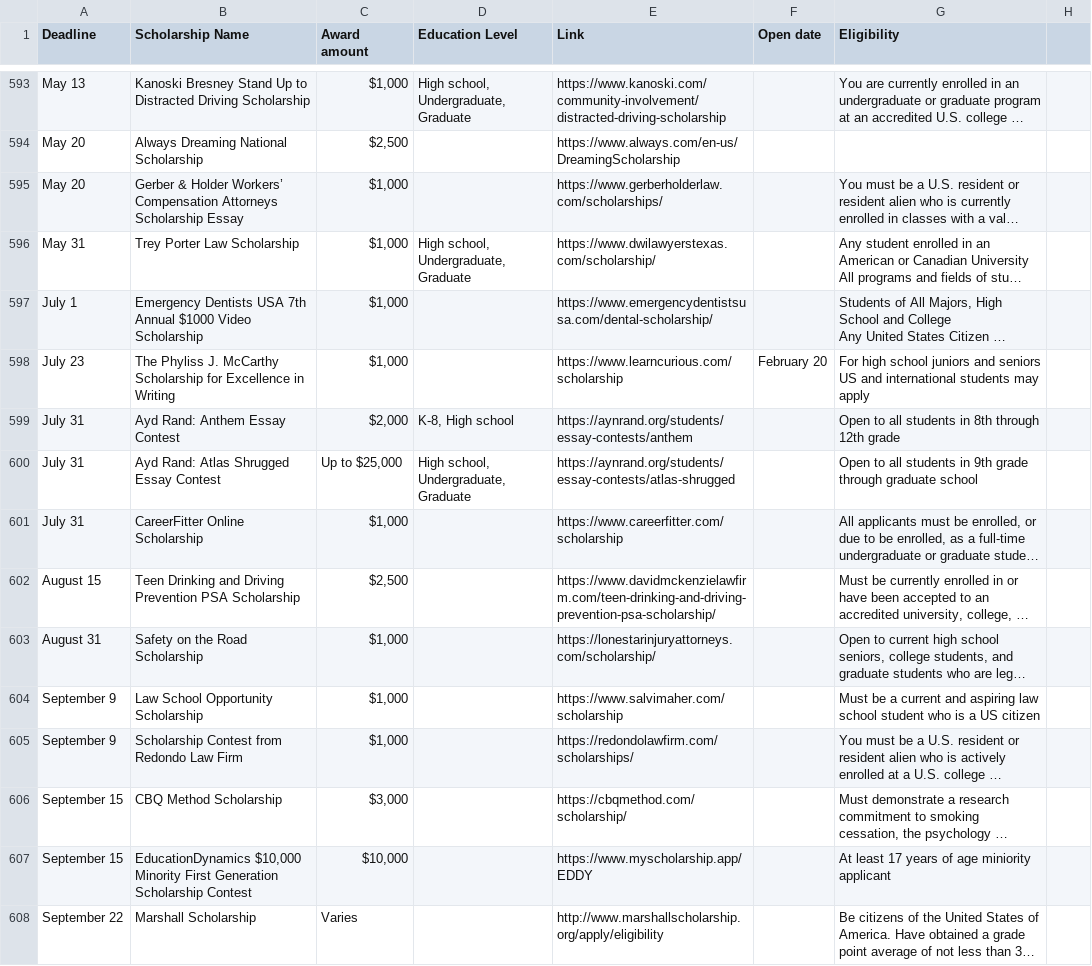
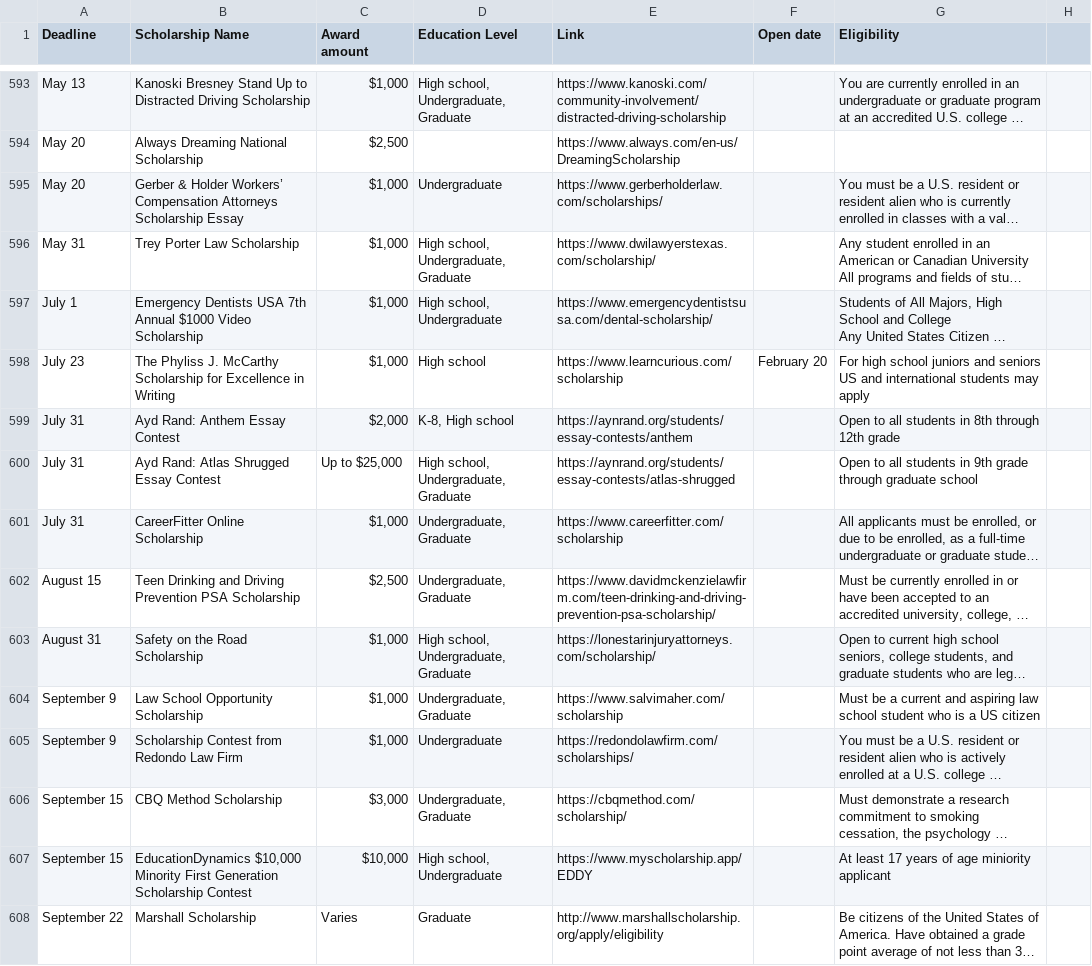
Before and after one commit to edumenu/modernScholar, a CSV file: MasterScholarshipList.csv, drawn as a sheet; only a part is shown, gaps mark what is left out; long unchanged cells end in …; the diff covers the shown part only; the diff names each change by its address in the sheet, - before the commit and + after, or states it on an @@ line.

```diff
--- a/MasterScholarshipList.csv
+++ b/MasterScholarshipList.csv
-D595 (Education Level): (empty)
+D595 (Education Level): Undergraduate
-D597 (Education Level): (empty)
+D597 (Education Level): High school, Undergraduate
-D598 (Education Level): (empty)
+D598 (Education Level): High school
-D601:D602 (Education Level): (empty)
+D601:D602 (Education Level): Undergraduate, Graduate
-D603 (Education Level): (empty)
+D603 (Education Level): High school, Undergraduate, Graduate
-D604 (Education Level): (empty)
+D604 (Education Level): Undergraduate, Graduate
-D605 (Education Level): (empty)
+D605 (Education Level): Undergraduate
-D606 (Education Level): (empty)
+D606 (Education Level): Undergraduate, Graduate
-D607 (Education Level): (empty)
+D607 (Education Level): High school, Undergraduate
-D608 (Education Level): (empty)
+D608 (Education Level): Graduate
```
Also changed, not shown: 43 edited cells elsewhere in this file, 13 other files.
